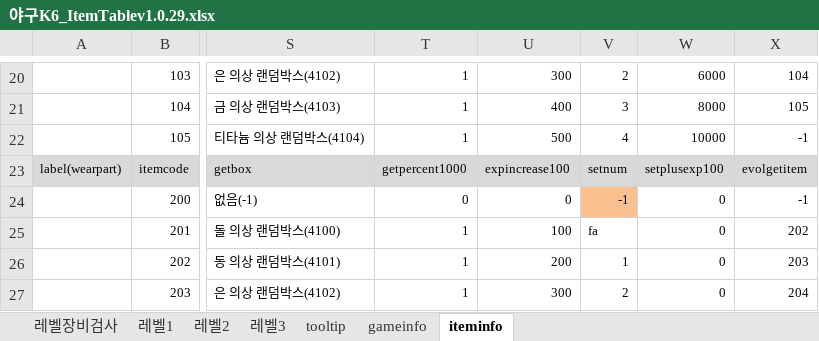
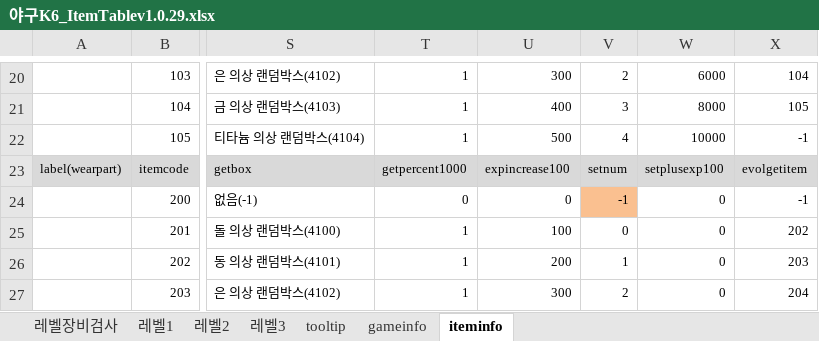
Before and after one commit to kimyoungsun3/MTBaseball, an Excel workbook: 야구K6_ItemTablev1.0.29.xlsx, sheet iteminfo, drawn as a sheet; only a part is shown, gaps mark what is left out; values as stored, in another font and other column widths than the file's, no borders; the diff names each change by its address in the sheet, - before the commit and + after, or states it on an @@ line.

```diff
--- a/야구K6_ItemTablev1.0.29.xlsx (sheet iteminfo)
+++ b/야구K6_ItemTablev1.0.29.xlsx (sheet iteminfo)
-V25: fa
+V25: 0
```
Also changed, not shown: 13 other files.
